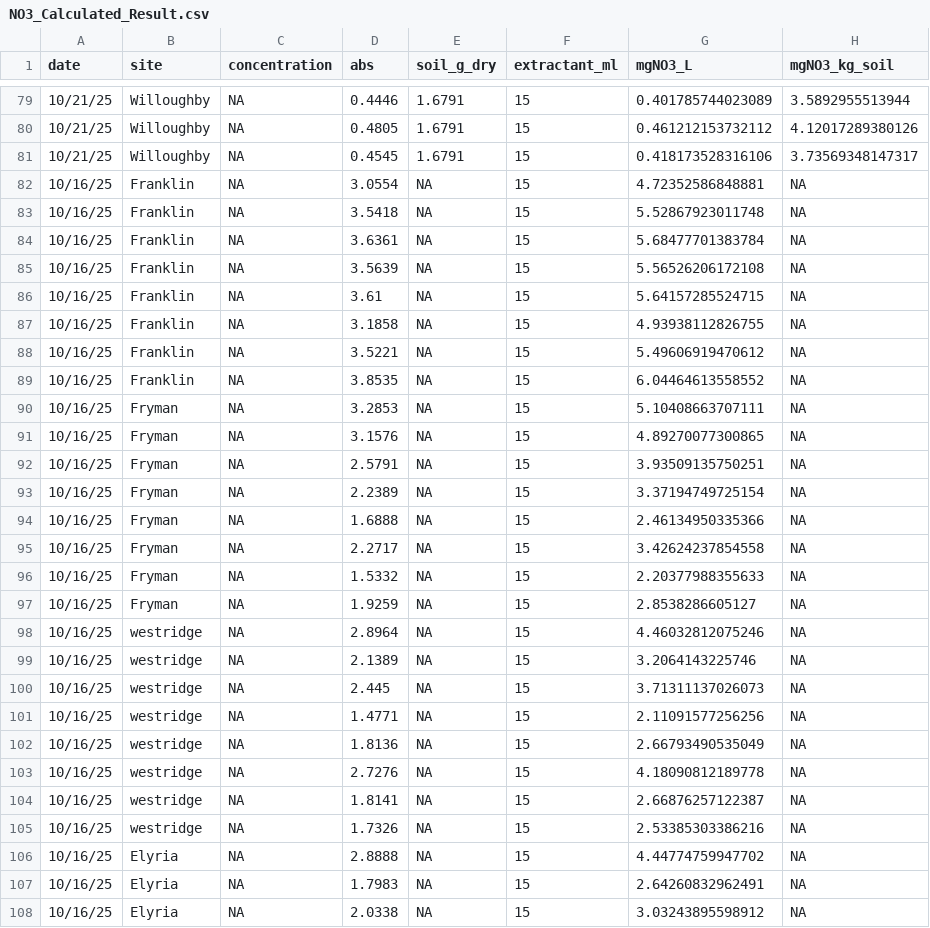
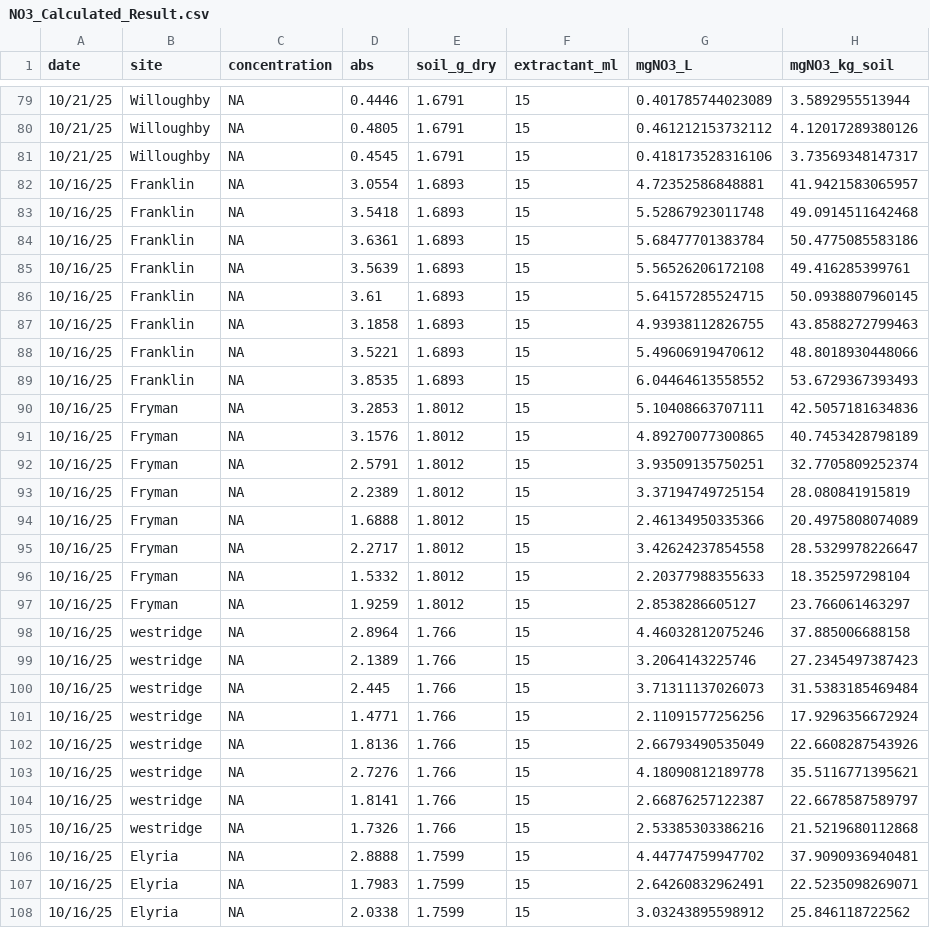
Before and after one commit to grandmathebaby/cbuck, a CSV file: Data/NO3_Calculated_Result.csv, drawn as a sheet; only a part is shown, gaps mark what is left out; the diff covers the shown part only.

```diff
--- a/Data/NO3_Calculated_Result.csv
+++ b/Data/NO3_Calculated_Result.csv
@@ -81,28 +81,28 @@
 "10/21/25","Willoughby",NA,0.4545,1.6791,15,0.418173528316106,3.73569348147317
-"10/16/25","Franklin",NA,3.0554,NA,15,4.72352586848881,NA
-"10/16/25","Franklin",NA,3.5418,NA,15,5.52867923011748,NA
-"10/16/25","Franklin",NA,3.6361,NA,15,5.68477701383784,NA
-"10/16/25","Franklin",NA,3.5639,NA,15,5.56526206172108,NA
-"10/16/25","Franklin",NA,3.61,NA,15,5.64157285524715,NA
-"10/16/25","Franklin",NA,3.1858,NA,15,4.93938112826755,NA
-"10/16/25","Franklin",NA,3.5221,NA,15,5.49606919470612,NA
-"10/16/25","Franklin",NA,3.8535,NA,15,6.04464613558552,NA
-"10/16/25","Fryman",NA,3.2853,NA,15,5.10408663707111,NA
-"10/16/25","Fryman",NA,3.1576,NA,15,4.89270077300865,NA
-"10/16/25","Fryman",NA,2.5791,NA,15,3.93509135750251,NA
-"10/16/25","Fryman",NA,2.2389,NA,15,3.37194749725154,NA
-"10/16/25","Fryman",NA,1.6888,NA,15,2.46134950335366,NA
-"10/16/25","Fryman",NA,2.2717,NA,15,3.42624237854558,NA
-"10/16/25","Fryman",NA,1.5332,NA,15,2.20377988355633,NA
-"10/16/25","Fryman",NA,1.9259,NA,15,2.8538286605127,NA
-"10/16/25","westridge",NA,2.8964,NA,15,4.46032812075246,NA
-"10/16/25","westridge",NA,2.1389,NA,15,3.2064143225746,NA
-"10/16/25","westridge",NA,2.445,NA,15,3.71311137026073,NA
-"10/16/25","westridge",NA,1.4771,NA,15,2.11091577256256,NA
-"10/16/25","westridge",NA,1.8136,NA,15,2.66793490535049,NA
-"10/16/25","westridge",NA,2.7276,NA,15,4.18090812189778,NA
-"10/16/25","westridge",NA,1.8141,NA,15,2.66876257122387,NA
-"10/16/25","westridge",NA,1.7326,NA,15,2.53385303386216,NA
-"10/16/25","Elyria",NA,2.8888,NA,15,4.44774759947702,NA
-"10/16/25","Elyria",NA,1.7983,NA,15,2.64260832962491,NA
-"10/16/25","Elyria",NA,2.0338,NA,15,3.03243895598912,NA
+"10/16/25","Franklin",NA,3.0554,1.6893,15,4.72352586848881,41.9421583065957
+"10/16/25","Franklin",NA,3.5418,1.6893,15,5.52867923011748,49.0914511642468
+"10/16/25","Franklin",NA,3.6361,1.6893,15,5.68477701383784,50.4775085583186
+"10/16/25","Franklin",NA,3.5639,1.6893,15,5.56526206172108,49.416285399761
+"10/16/25","Franklin",NA,3.61,1.6893,15,5.64157285524715,50.0938807960145
+"10/16/25","Franklin",NA,3.1858,1.6893,15,4.93938112826755,43.8588272799463
+"10/16/25","Franklin",NA,3.5221,1.6893,15,5.49606919470612,48.8018930448066
+"10/16/25","Franklin",NA,3.8535,1.6893,15,6.04464613558552,53.6729367393493
+"10/16/25","Fryman",NA,3.2853,1.8012,15,5.10408663707111,42.5057181634836
+"10/16/25","Fryman",NA,3.1576,1.8012,15,4.89270077300865,40.7453428798189
+"10/16/25","Fryman",NA,2.5791,1.8012,15,3.93509135750251,32.7705809252374
+"10/16/25","Fryman",NA,2.2389,1.8012,15,3.37194749725154,28.080841915819
+"10/16/25","Fryman",NA,1.6888,1.8012,15,2.46134950335366,20.4975808074089
+"10/16/25","Fryman",NA,2.2717,1.8012,15,3.42624237854558,28.5329978226647
+"10/16/25","Fryman",NA,1.5332,1.8012,15,2.20377988355633,18.352597298104
+"10/16/25","Fryman",NA,1.9259,1.8012,15,2.8538286605127,23.766061463297
+"10/16/25","westridge",NA,2.8964,1.766,15,4.46032812075246,37.885006688158
+"10/16/25","westridge",NA,2.1389,1.766,15,3.2064143225746,27.2345497387423
+"10/16/25","westridge",NA,2.445,1.766,15,3.71311137026073,31.5383185469484
+"10/16/25","westridge",NA,1.4771,1.766,15,2.11091577256256,17.9296356672924
+"10/16/25","westridge",NA,1.8136,1.766,15,2.66793490535049,22.6608287543926
+"10/16/25","westridge",NA,2.7276,1.766,15,4.18090812189778,35.5116771395621
+"10/16/25","westridge",NA,1.8141,1.766,15,2.66876257122387,22.6678587589797
+"10/16/25","westridge",NA,1.7326,1.766,15,2.53385303386216,21.5219680112868
+"10/16/25","Elyria",NA,2.8888,1.7599,15,4.44774759947702,37.9090936940481
+"10/16/25","Elyria",NA,1.7983,1.7599,15,2.64260832962491,22.5235098269071
+"10/16/25","Elyria",NA,2.0338,1.7599,15,3.03243895598912,25.846118722562
```
Also changed, not shown: 58 edited cells elsewhere in this file, Data/NH4PlotsInc.csv, Data/NH4_Calculated_Result.csv, 2 other files.
